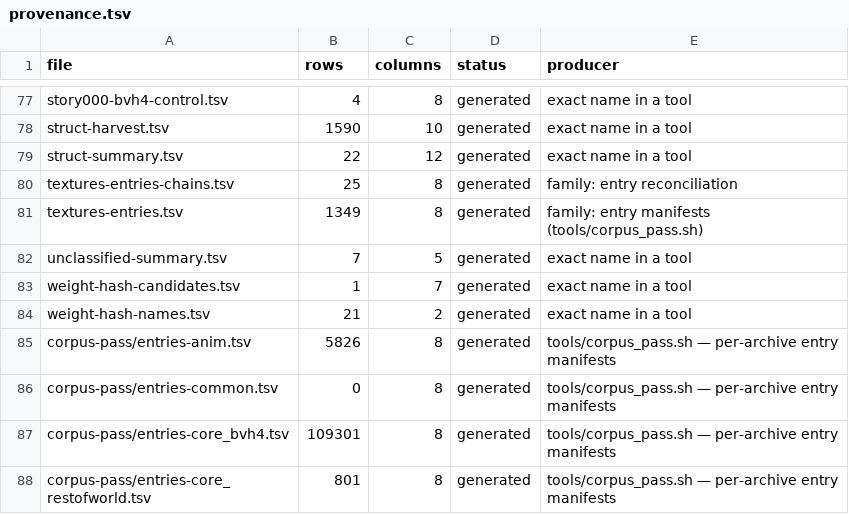
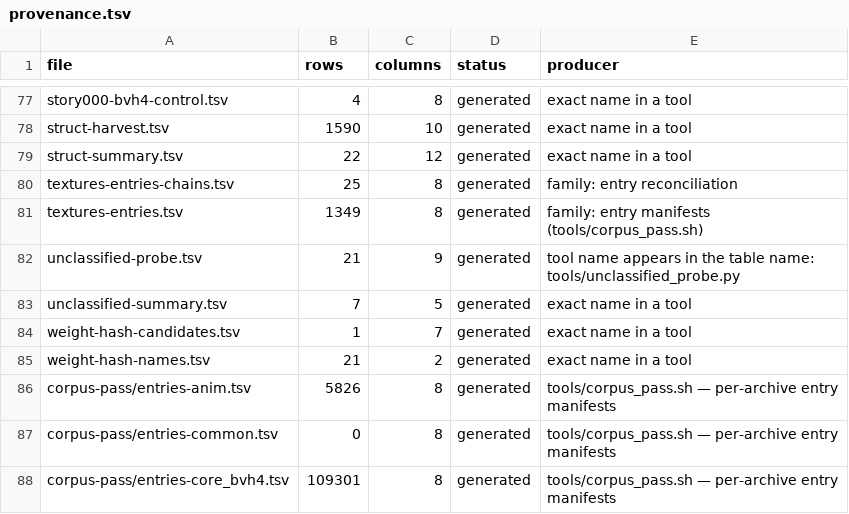
Before and after one commit to lynxnathan/rage-tools-vi, a TSV file: handoff/provenance.tsv, drawn as a sheet; only a part is shown, gaps mark what is left out; the shorter side is filled out with more unchanged rows; the diff names each change by its address in the sheet, - before the commit and + after, or states it on an @@ line.

Commit message:
sweep all unclassified spans: two sorted u24 tables, two non-ascending spans

```diff
--- a/handoff/provenance.tsv
+++ b/handoff/provenance.tsv
+row 82: unclassified-probe.tsv | 21 | 9 | generated | tool name appears in the table name: tools/unclassified_probe.py
```
Also changed, not shown: 6 other files.
